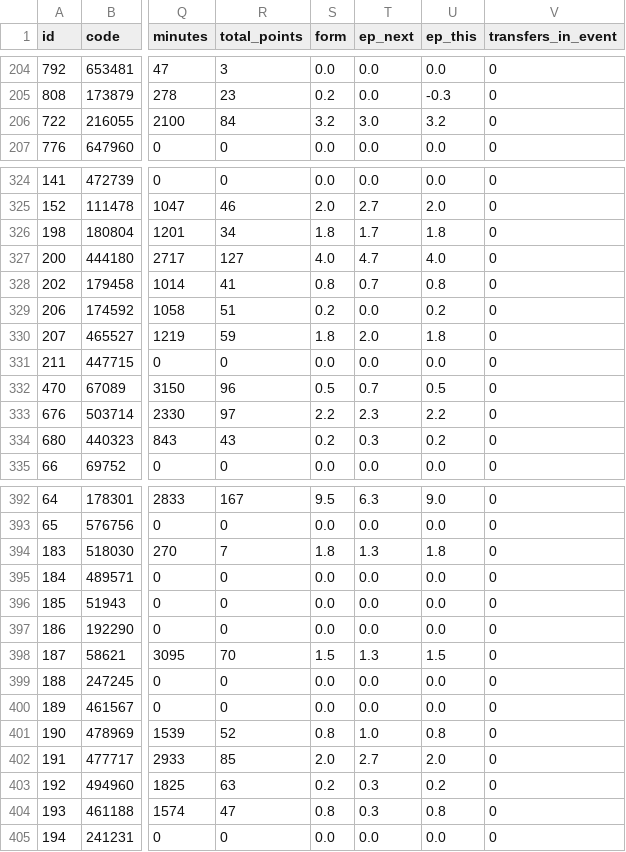
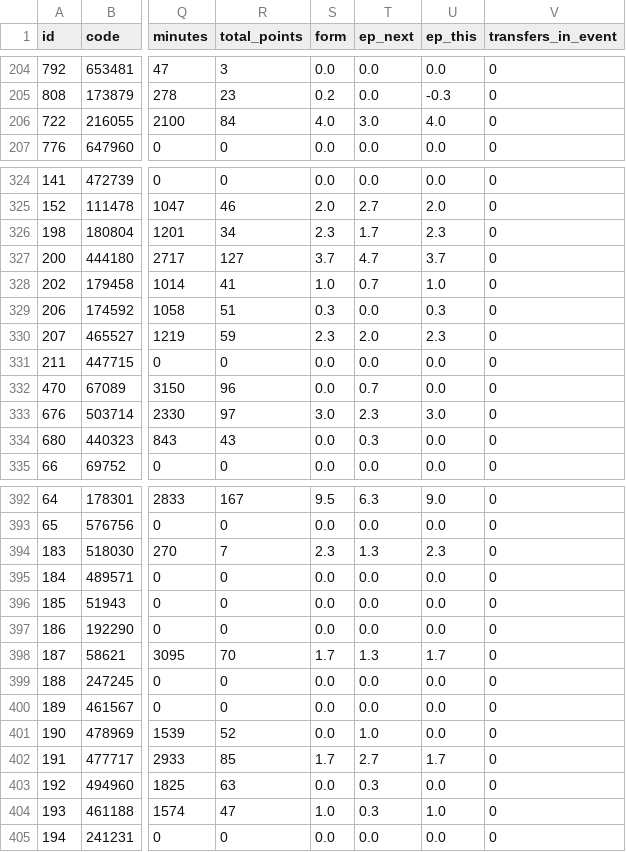
Before and after one commit to truong-tt/fpl-ml-manager, a CSV file: data/players.csv, drawn as a sheet; only a part is shown, gaps mark what is left out; the diff covers the shown part only; the diff names each change by its address in the sheet, - before the commit and + after, or states it on an @@ line.

```diff
--- a/data/players.csv
+++ b/data/players.csv
-S206 (form): 3.2
+S206 (form): 4.0
-U206 (ep_this): 3.2
+U206 (ep_this): 4.0
-S326 (form): 1.8
+S326 (form): 2.3
-U326 (ep_this): 1.8
+U326 (ep_this): 2.3
-S327 (form): 4.0
+S327 (form): 3.7
-U327 (ep_this): 4.0
+U327 (ep_this): 3.7
-S328 (form): 0.8
+S328 (form): 1.0
-U328 (ep_this): 0.8
+U328 (ep_this): 1.0
-S329 (form): 0.2
+S329 (form): 0.3
-U329 (ep_this): 0.2
+U329 (ep_this): 0.3
-S330 (form): 1.8
+S330 (form): 2.3
-U330 (ep_this): 1.8
+U330 (ep_this): 2.3
-S332 (form): 0.5
+S332 (form): 0.0
-U332 (ep_this): 0.5
+U332 (ep_this): 0.0
-S333 (form): 2.2
+S333 (form): 3.0
-U333 (ep_this): 2.2
+U333 (ep_this): 3.0
-S334 (form): 0.2
+S334 (form): 0.0
-U334 (ep_this): 0.2
+U334 (ep_this): 0.0
-S394 (form): 1.8
+S394 (form): 2.3
-U394 (ep_this): 1.8
+U394 (ep_this): 2.3
-S398 (form): 1.5
+S398 (form): 1.7
-U398 (ep_this): 1.5
+U398 (ep_this): 1.7
-S401 (form): 0.8
+S401 (form): 0.0
-U401 (ep_this): 0.8
+U401 (ep_this): 0.0
-S402 (form): 2.0
+S402 (form): 1.7
-U402 (ep_this): 2.0
+U402 (ep_this): 1.7
-S403 (form): 0.2
+S403 (form): 0.0
-U403 (ep_this): 0.2
+U403 (ep_this): 0.0
-S404 (form): 0.8
+S404 (form): 1.0
-U404 (ep_this): 0.8
+U404 (ep_this): 1.0
```
Also changed, not shown: 48 edited cells elsewhere in this file, data/processed/squad_snapshot.csv, 2 other files.
